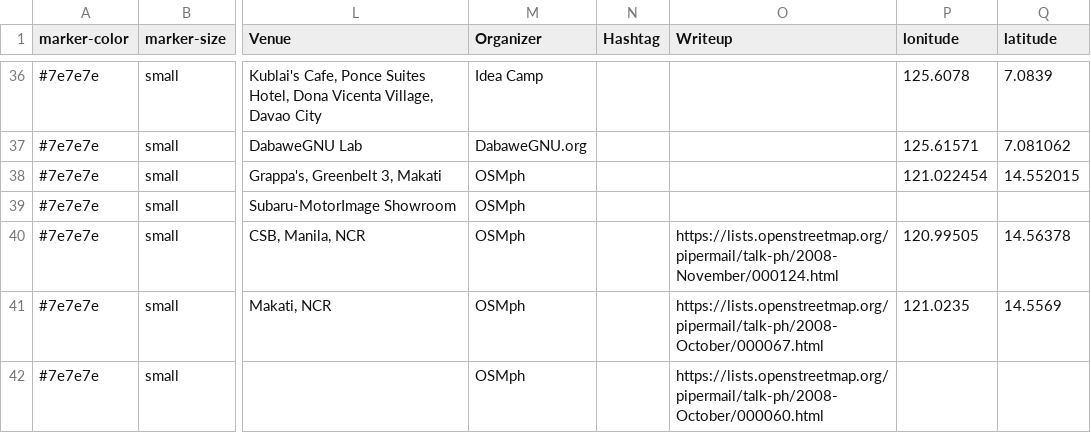
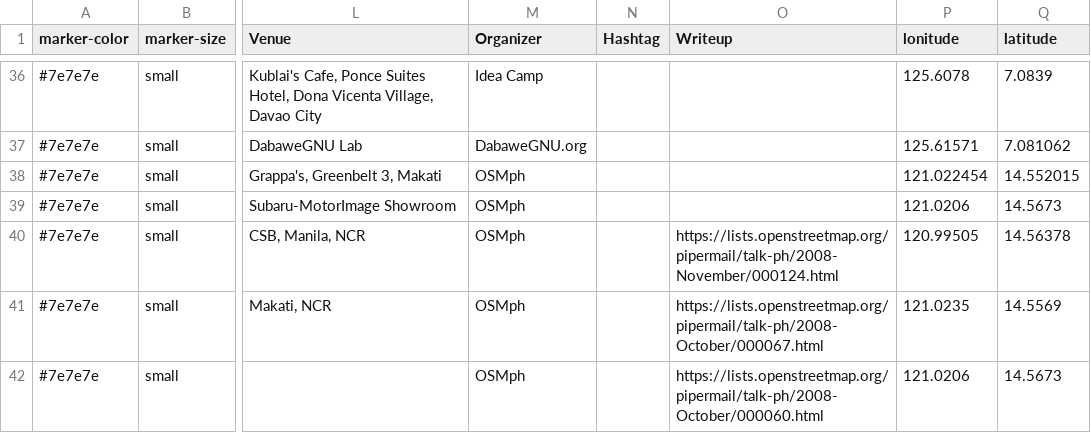
Before and after one commit to govvin/continuum, a TSV file: ytd_calendar.tsv, drawn as a sheet; only a part is shown, gaps mark what is left out; the diff names each change by its address in the sheet, - before the commit and + after, or states it on an @@ line.

Commit message:
Update ytd_calendar.tsv
updated coordinates for waypointsdotph event

```diff
--- a/ytd_calendar.tsv
+++ b/ytd_calendar.tsv
-P39 (lonitude): (empty)
+P39 (lonitude): 121.0206
-Q39 (latitude): (empty)
+Q39 (latitude): 14.5673
-P42 (lonitude): (empty)
+P42 (lonitude): 121.0206
-Q42 (latitude): (empty)
+Q42 (latitude): 14.5673
```
